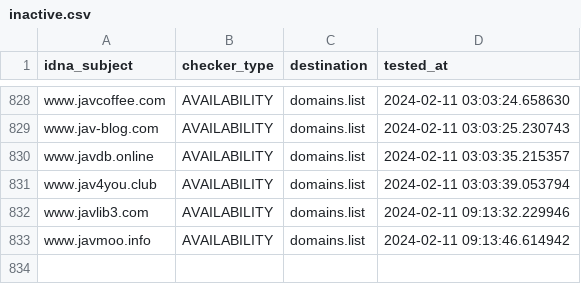
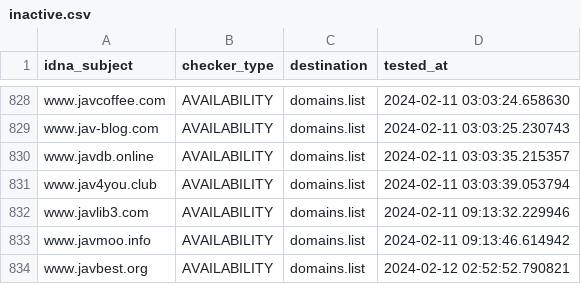
Before and after one commit to Ultimate-Hosts-Blacklist/Bad_JAV_Sites, a CSV file: .pyfunceble/inactive.csv, drawn as a sheet; only a part is shown, gaps mark what is left out; the diff names each change by its address in the sheet, - before the commit and + after, or states it on an @@ line.

```diff
--- a/.pyfunceble/inactive.csv
+++ b/.pyfunceble/inactive.csv
+row 834: www.javbest.org | AVAILABILITY | domains.list | 2024-02-12 02:52:52.790821
```
Also changed, not shown: 21 other files.
